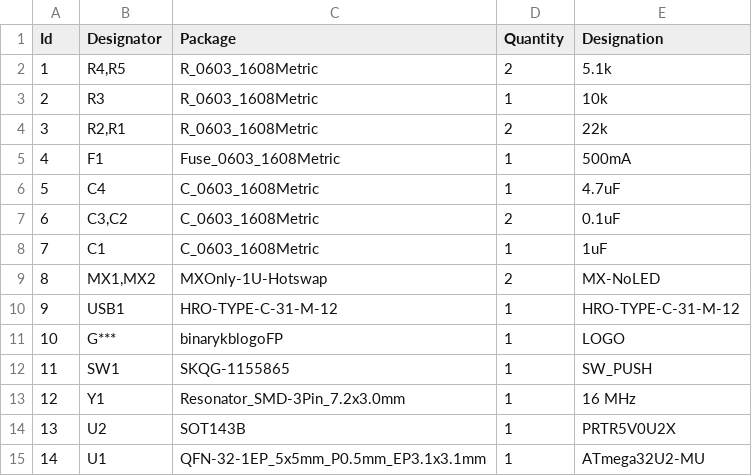
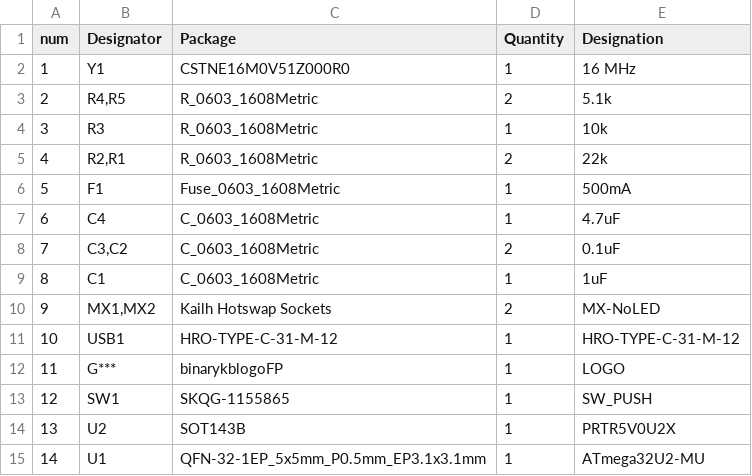
Before and after one commit to bennettzug/binarykb, a CSV file: BOM.csv, drawn as a sheet; removed rows and columns are numbered as before the commit, all else as after; the diff names each change by its address in the sheet, - before the commit and + after, or states it on an @@ line.

```diff
--- a/BOM.csv
+++ b/BOM.csv
@@ column A (num) renumbered between rows 1 and 13 @@
+row 2: 1 | Y1 | CSTNE16M0V51Z000R0 | 1 | 16 MHz
-C10 (Package): MXOnly-1U-Hotswap
+C10 (Package): Kailh Hotswap Sockets
-row 13: 12 | Y1 | Resonator_SMD-3Pin_7.2x3.0mm | 1 | 16 MHz
```
Also changed, not shown: 13 other files.
